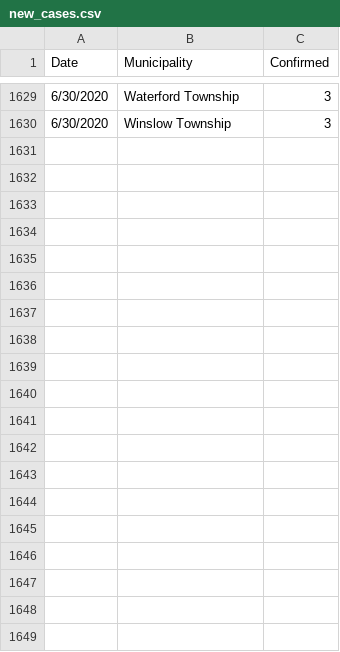
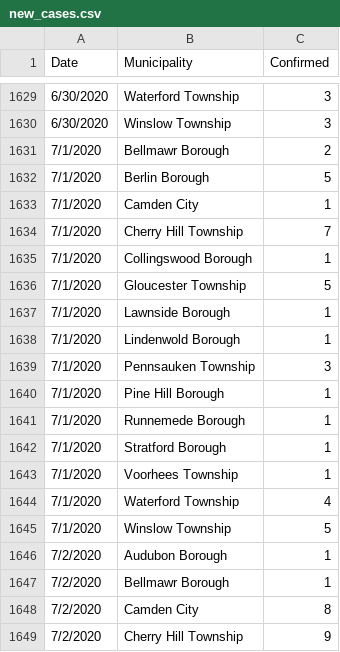
Before and after one commit to eloracm/camden-county-covid, a CSV file: new_cases.csv, drawn as a sheet; only a part is shown, gaps mark what is left out; the diff covers the shown part only; the diff names each change by its address in the sheet, - before the commit and + after, or states it on an @@ line.

```diff
--- a/new_cases.csv
+++ b/new_cases.csv
+row 1631: 7/1/2020 | Bellmawr Borough | 2
+row 1632: 7/1/2020 | Berlin Borough | 5
+row 1633: 7/1/2020 | Camden City | 1
+row 1634: 7/1/2020 | Cherry Hill Township | 7
+row 1635: 7/1/2020 | Collingswood Borough | 1
+row 1636: 7/1/2020 | Gloucester Township | 5
+row 1637: 7/1/2020 | Lawnside Borough | 1
+row 1638: 7/1/2020 | Lindenwold Borough | 1
+row 1639: 7/1/2020 | Pennsauken Township | 3
+row 1640: 7/1/2020 | Pine Hill Borough | 1
+row 1641: 7/1/2020 | Runnemede Borough | 1
+row 1642: 7/1/2020 | Stratford Borough | 1
+row 1643: 7/1/2020 | Voorhees Township | 1
+row 1644: 7/1/2020 | Waterford Township | 4
+row 1645: 7/1/2020 | Winslow Township | 5
+row 1646: 7/2/2020 | Audubon Borough | 1
+row 1647: 7/2/2020 | Bellmawr Borough | 1
+row 1648: 7/2/2020 | Camden City | 8
+row 1649: 7/2/2020 | Cherry Hill Township | 9
```
Also changed, not shown: 12 added rows elsewhere in this file, new_deaths.csv, total_confirmed.csv, 1 other file.
